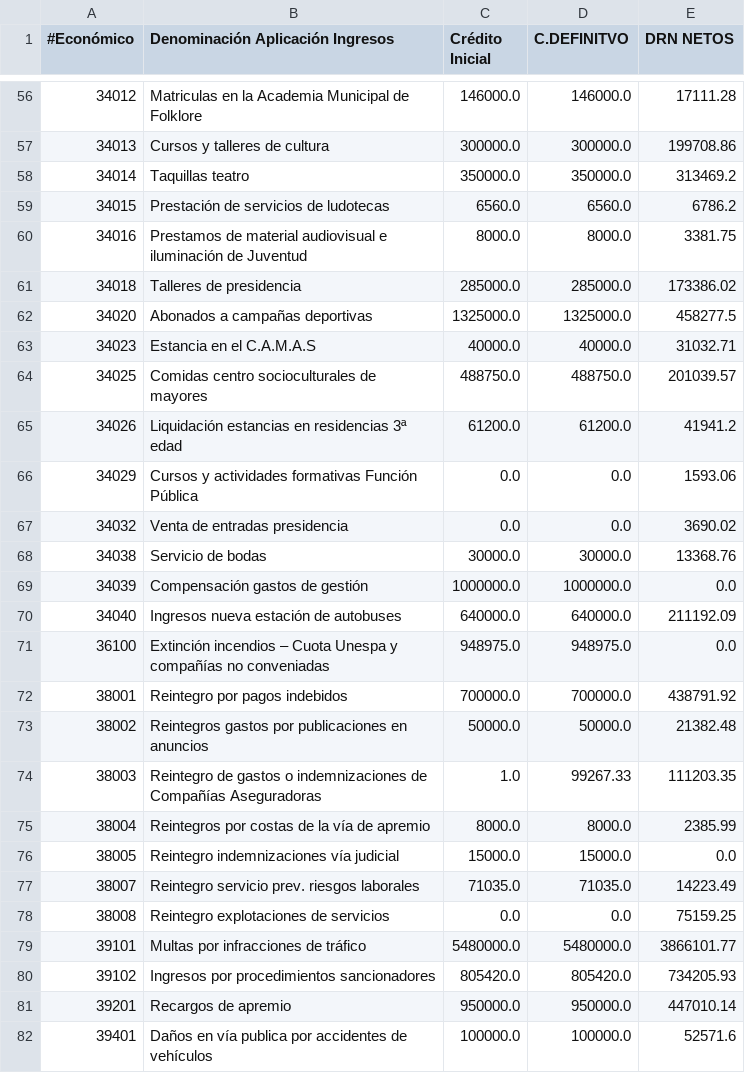
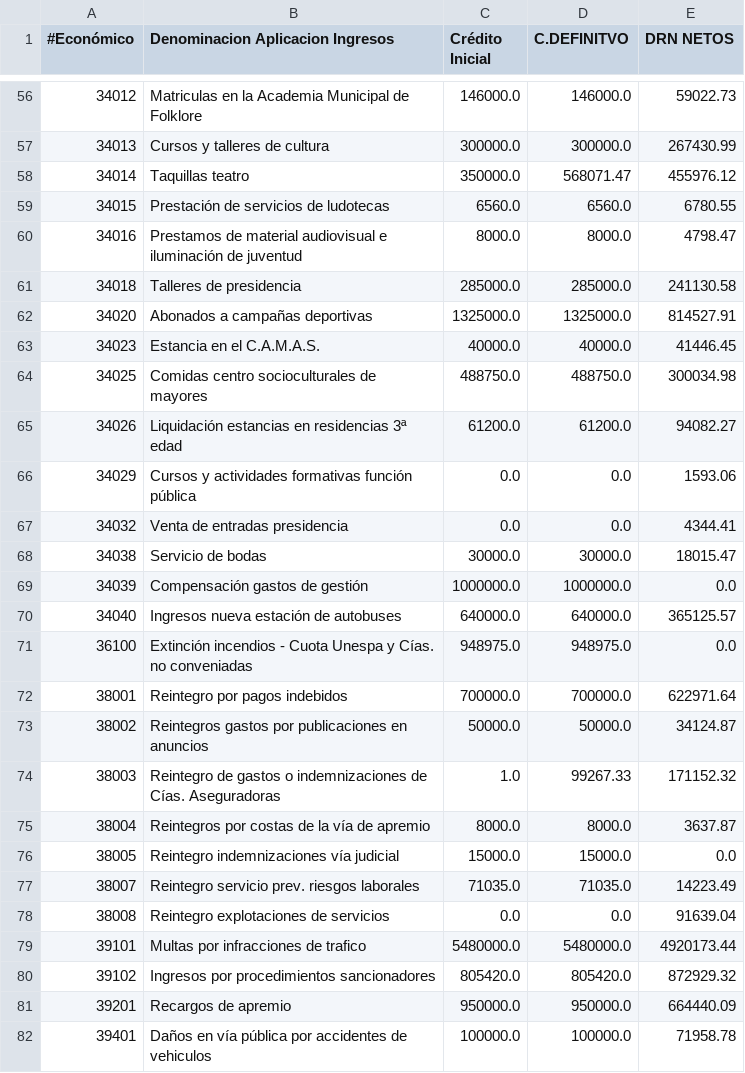
Before and after one commit to civio/presupuesto-vitoriagasteiz, a CSV file: data/es/municipio/2018/ejecucion_ingresos.csv, drawn as a sheet; only a part is shown, gaps mark what is left out; the diff covers the shown part only.

```diff
--- a/data/es/municipio/2018/ejecucion_ingresos.csv
+++ b/data/es/municipio/2018/ejecucion_ingresos.csv
@@ -1 +1 @@
-#Económico,Denominación Aplicación Ingresos,Crédito Inicial,C.DEFINITVO,DRN NETOS
+#Económico,Denominacion Aplicacion Ingresos,Crédito Inicial,C.DEFINITVO,DRN NETOS
@@ -56,27 +56,27 @@
-34012,Matriculas en la Academia Municipal de Folklore,146000.0,146000.0,17111.28
-34013,Cursos y talleres de cultura,300000.0,300000.0,199708.86
-34014,Taquillas  teatro,350000.0,350000.0,313469.2
-34015,Prestación de servicios de ludotecas,6560.0,6560.0,6786.2
-34016,Prestamos de material audiovisual e iluminación de Juventud,8000.0,8000.0,3381.75
-34018,Talleres de presidencia,285000.0,285000.0,173386.02
-34020,Abonados a campañas deportivas,1325000.0,1325000.0,458277.5
-34023,Estancia en el C.A.M.A.S,40000.0,40000.0,31032.71
-34025,Comidas centro socioculturales de mayores,488750.0,488750.0,201039.57
-34026,Liquidación estancias en residencias 3ª edad,61200.0,61200.0,41941.2
-34029,Cursos y actividades formativas Función Pública,0.0,0.0,1593.06
-34032,Venta de entradas presidencia,0.0,0.0,3690.02
-34038,Servicio de bodas,30000.0,30000.0,13368.76
+34012,Matriculas en la Academia Municipal de Folklore,146000.0,146000.0,59022.73
+34013,Cursos y talleres de cultura,300000.0,300000.0,267430.99
+34014,Taquillas teatro,350000.0,568071.47,455976.12
+34015,Prestación de servicios de ludotecas,6560.0,6560.0,6780.55
+34016,Prestamos de material audiovisual e iluminación de juventud,8000.0,8000.0,4798.47
+34018,Talleres de presidencia,285000.0,285000.0,241130.58
+34020,Abonados a campañas deportivas,1325000.0,1325000.0,814527.91
+34023,Estancia en el C.A.M.A.S.,40000.0,40000.0,41446.45
+34025,Comidas centro socioculturales de mayores,488750.0,488750.0,300034.98
+34026,Liquidación estancias en residencias 3ª edad,61200.0,61200.0,94082.27
+34029,Cursos y actividades formativas función pública,0.0,0.0,1593.06
+34032,Venta de entradas presidencia,0.0,0.0,4344.41
+34038,Servicio de bodas,30000.0,30000.0,18015.47
 34039,Compensación gastos de gestión,1000000.0,1000000.0,0.0
-34040,Ingresos nueva estación de autobuses,640000.0,640000.0,211192.09
-36100,Extinción incendios – Cuota Unespa y compañías no conveniadas,948975.0,948975.0,0.0
-38001,Reintegro por pagos indebidos,700000.0,700000.0,438791.92
-38002,Reintegros gastos por publicaciones en anuncios,50000.0,50000.0,21382.48
-38003,Reintegro de gastos o indemnizaciones de Compañías Aseguradoras,1.0,99267.33,111203.35
-38004,Reintegros por costas de la vía de apremio,8000.0,8000.0,2385.99
+34040,Ingresos nueva estación de autobuses,640000.0,640000.0,365125.57
+36100,Extinción incendios - Cuota Unespa y Cías. no conveniadas,948975.0,948975.0,0.0
+38001,Reintegro por pagos indebidos,700000.0,700000.0,622971.64
+38002,Reintegros gastos por publicaciones en anuncios,50000.0,50000.0,34124.87
+38003,Reintegro de gastos o indemnizaciones de Cías. Aseguradoras,1.0,99267.33,171152.32
+38004,Reintegros por costas de la vía de apremio,8000.0,8000.0,3637.87
 38005,Reintegro indemnizaciones vía judicial,15000.0,15000.0,0.0
 38007,Reintegro servicio prev. riesgos laborales,71035.0,71035.0,14223.49
-38008,Reintegro explotaciones de servicios,0.0,0.0,75159.25
-39101,Multas por infracciones de tráfico,5480000.0,5480000.0,3866101.77
-39102,Ingresos por procedimientos sancionadores,805420.0,805420.0,734205.93
-39201,Recargos de apremio,950000.0,950000.0,447010.14
-39401,Daños en vía publica por accidentes de vehículos,100000.0,100000.0,52571.6
+38008,Reintegro explotaciones de servicios,0.0,0.0,91639.04
+39101,Multas por infracciones de trafico,5480000.0,5480000.0,4920173.44
+39102,Ingresos por procedimientos sancionadores,805420.0,805420.0,872929.32
+39201,Recargos de apremio,950000.0,950000.0,664440.09
+39401,Daños en vía pública por accidentes de vehiculos,100000.0,100000.0,71958.78
```
Also changed, not shown: 80 edited cells elsewhere in this file, data/eu/municipio/2018/ingresos.csv, 2 other files.
